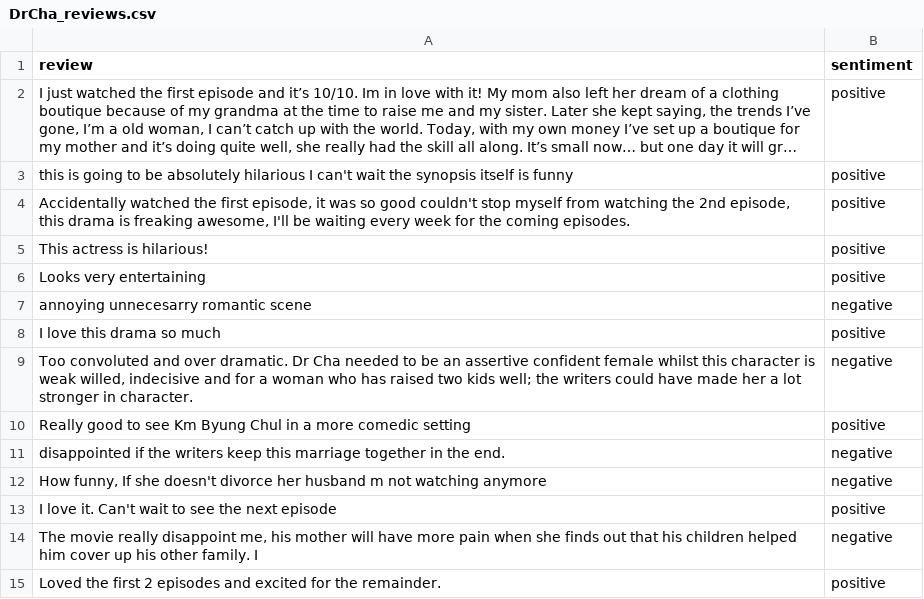
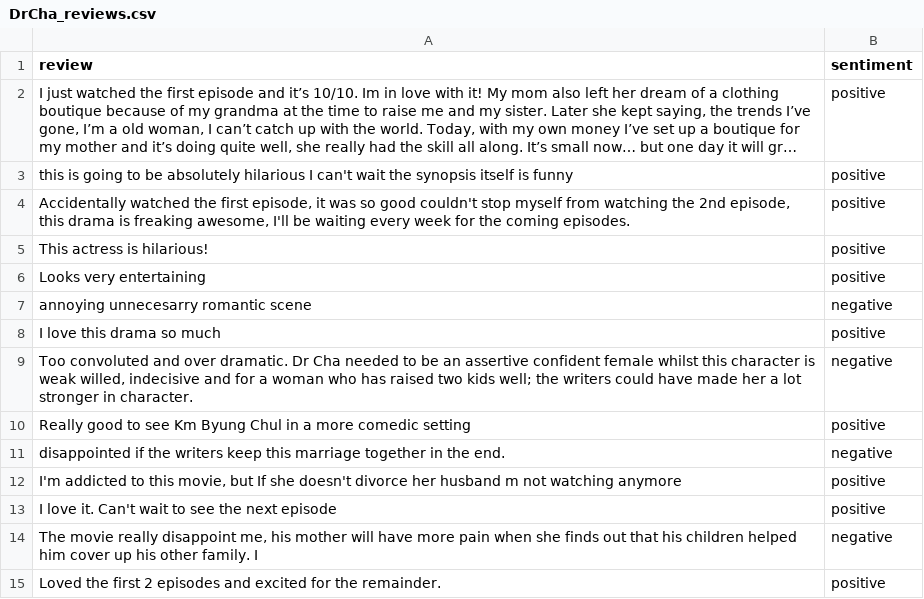
Before and after one commit to VanLan0/MIS710-ML, a CSV file: Datasets/DrCha_reviews.csv, drawn as a sheet; long unchanged cells end in ….

Commit message:
Add files via upload

```diff
--- a/Datasets/DrCha_reviews.csv
+++ b/Datasets/DrCha_reviews.csv
@@ -11,3 +11,3 @@ Really good to see Km Byung Chul in a more comedic setting,positive
 disappointed if the writers keep this marriage together in the end. ,negative
-"How funny, If she doesn't divorce her husband m not watching anymore ",negative
+"I'm addicted to this movie, but If she doesn't divorce her husband m not watching anymore ",positive
 I love it. Can't wait to see the next episode,positive
```
